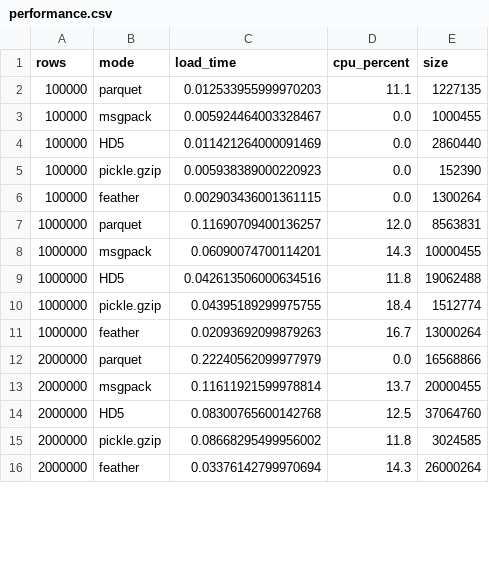
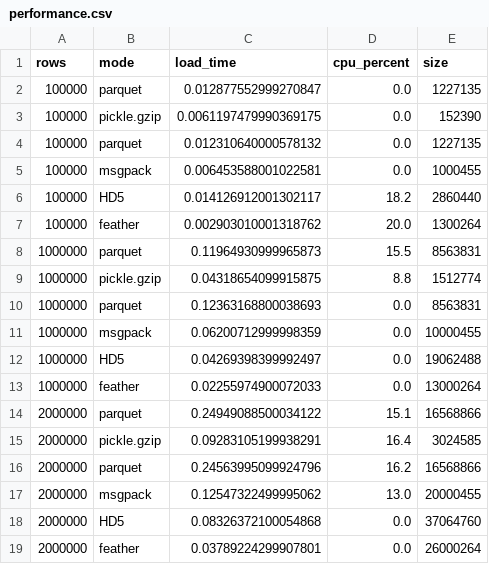
Before and after one commit to hougs/compare-a-frame, a CSV file: data/performance.csv, drawn as a sheet; only a part is shown; the diff covers the shown part only.

Commit message:
refector into nice CLI and remvoe references to internal data.

```diff
--- a/data/performance.csv
+++ b/data/performance.csv
@@ -1,16 +1,19 @@
 rows,mode,load_time,cpu_percent,size
-100000,parquet,0.012533955999970203,11.1,1227135
-100000,msgpack,0.005924464003328467,0.0,1000455
-100000,HD5,0.011421264000091469,0.0,2860440
-100000,pickle.gzip,0.005938389000220923,0.0,152390
-100000,feather,0.002903436001361115,0.0,1300264
-1000000,parquet,0.11690709400136257,12.0,8563831
-1000000,msgpack,0.06090074700114201,14.3,10000455
-1000000,HD5,0.042613506000634516,11.8,19062488
-1000000,pickle.gzip,0.04395189299975755,18.4,1512774
-1000000,feather,0.02093692099879263,16.7,13000264
-2000000,parquet,0.22240562099977979,0.0,16568866
-2000000,msgpack,0.11611921599978814,13.7,20000455
-2000000,HD5,0.08300765600142768,12.5,37064760
-2000000,pickle.gzip,0.08668295499956002,11.8,3024585
-2000000,feather,0.03376142799970694,14.3,26000264
+100000,parquet,0.012877552999270847,0.0,1227135
+100000,pickle.gzip,0.0061197479990369175,0.0,152390
+100000,parquet,0.012310640000578132,0.0,1227135
+100000,msgpack,0.006453588001022581,0.0,1000455
+100000,HD5,0.014126912001302117,18.2,2860440
+100000,feather,0.002903010001318762,20.0,1300264
+1000000,parquet,0.11964930999965873,15.5,8563831
+1000000,pickle.gzip,0.04318654099915875,8.8,1512774
+1000000,parquet,0.12363168800038693,0.0,8563831
+1000000,msgpack,0.06200712999998359,0.0,10000455
+1000000,HD5,0.04269398399992497,0.0,19062488
+1000000,feather,0.02255974900072033,0.0,13000264
+2000000,parquet,0.24949088500034122,15.1,16568866
+2000000,pickle.gzip,0.09283105199938291,16.4,3024585
+2000000,parquet,0.24563995099924796,16.2,16568866
+2000000,msgpack,0.12547322499995062,13.0,20000455
+2000000,HD5,0.08326372100054868,0.0,37064760
+2000000,feather,0.03789224299907801,0.0,26000264
```
Also changed, not shown: 2 added rows, 1 removed row and 8 edited cells elsewhere in this file, 3 other files.
